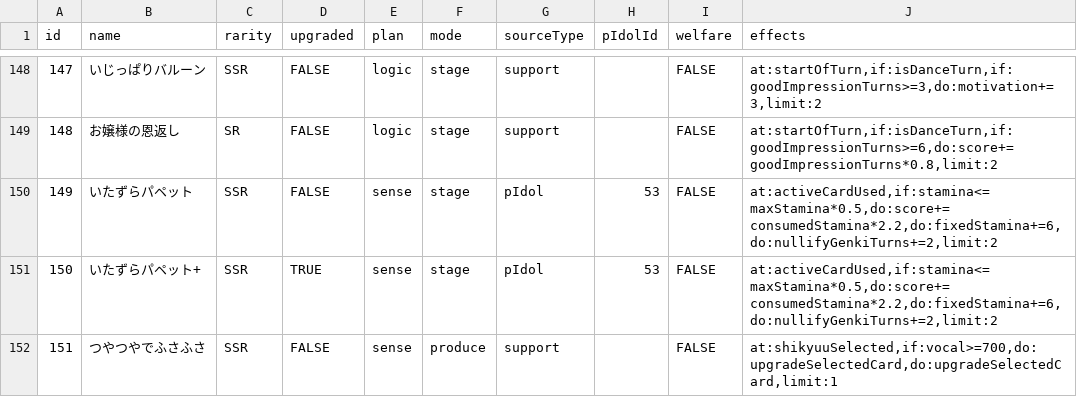
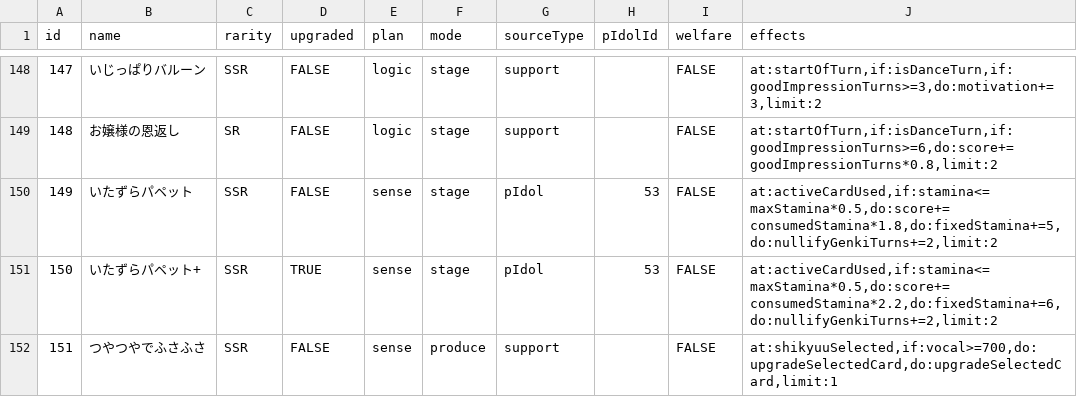
Before and after one commit to surisuririsu/gakumas-data, a CSV file: csv/p_items.csv, drawn as a sheet; only a part is shown, gaps mark what is left out.

Commit message:
Update Halloweed Hiro items and cards

```diff
--- a/csv/p_items.csv
+++ b/csv/p_items.csv
@@ -149,3 +149,3 @@ id,name,rarity,upgraded,plan,mode,sourceType,pIdolId,welfare,effects
 148,お嬢様の恩返し,SR,FALSE,logic,stage,support,,FALSE,"at:startOfTurn,if:isDanceTurn,if:goodImpressionTurns>=6,do:score+=goodImpressionTurns*0.8,limit:2"
-149,いたずらパペット,SSR,FALSE,sense,stage,pIdol,53,FALSE,"at:activeCardUsed,if:stamina<=maxStamina*0.5,do:score+=consumedStamina*2.2,do:fixedStamina+=6,do:nullifyGenkiTurns+=2,limit:2"
+149,いたずらパペット,SSR,FALSE,sense,stage,pIdol,53,FALSE,"at:activeCardUsed,if:stamina<=maxStamina*0.5,do:score+=consumedStamina*1.8,do:fixedStamina+=5,do:nullifyGenkiTurns+=2,limit:2"
 150,いたずらパペット+,SSR,TRUE,sense,stage,pIdol,53,FALSE,"at:activeCardUsed,if:stamina<=maxStamina*0.5,do:score+=consumedStamina*2.2,do:fixedStamina+=6,do:nullifyGenkiTurns+=2,limit:2"
```
Also changed, not shown: csv/skill_cards.csv, 18 other files.
